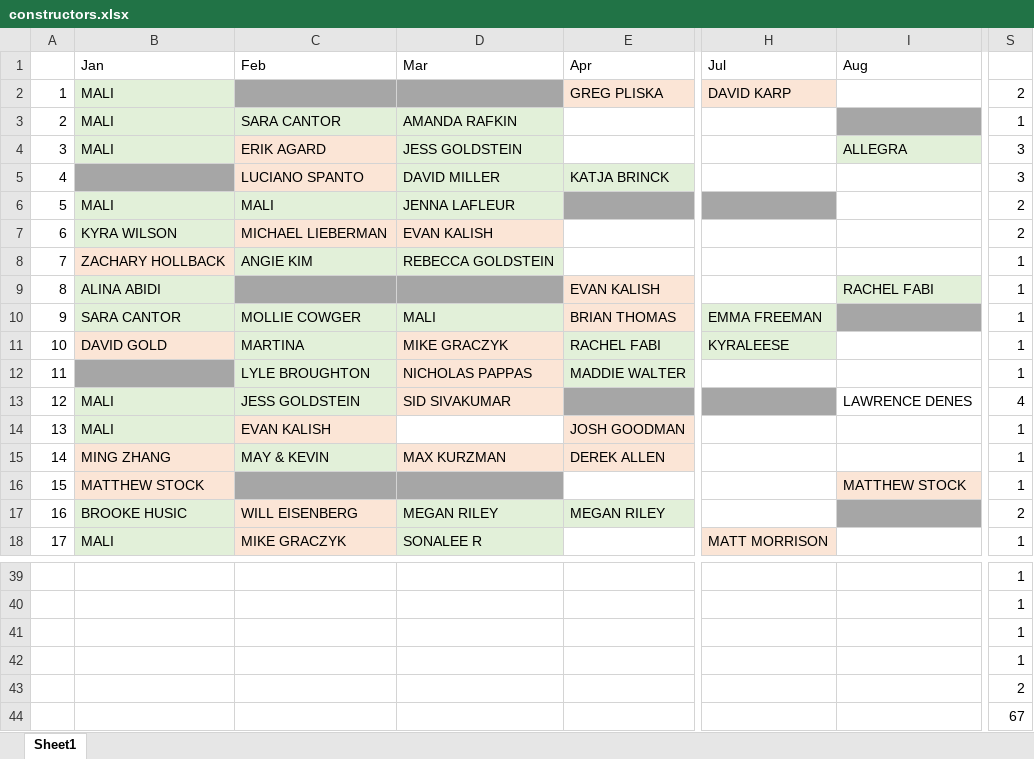
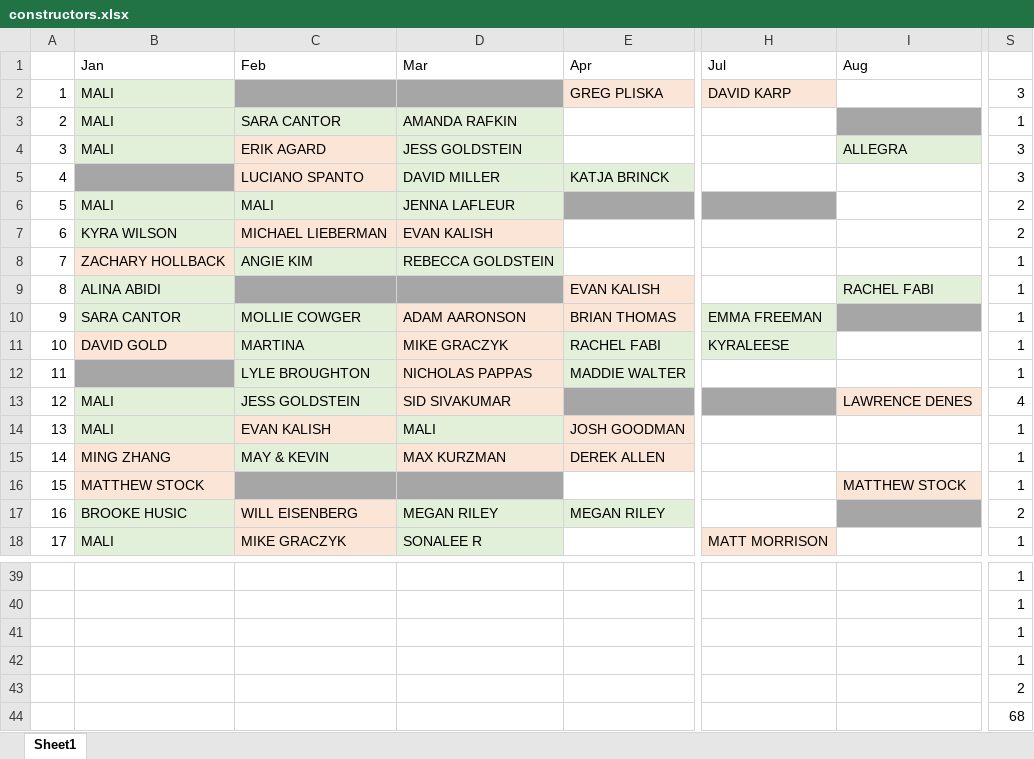
Before and after one commit to malihanda/xw-a-day, an Excel workbook: constructors.xlsx, sheet Sheet1, drawn as a sheet; only a part is shown, gaps mark what is left out; values as stored, in another font and other column widths than the file's, no borders; the diff names each change by its address in the sheet, - before the commit and + after, or states it on an @@ line.

Commit message:
adams day

```diff
--- a/constructors.xlsx (sheet Sheet1)
+++ b/constructors.xlsx (sheet Sheet1)
-S2: 2
+S2: 3
-D10 (Mar): MALI
+D10 (Mar): ADAM AARONSON
-D10 fill: #E2F0D9
+D10 fill: #FBE5D6
-I13 fill: none
+I13 fill: #FBE5D6
-D14 (Mar): (empty)
+D14 (Mar): MALI
-D14 fill: none
+D14 fill: #E2F0D9
-S44: 67
+S44: 68
```
Also changed, not shown: 1 other file.
